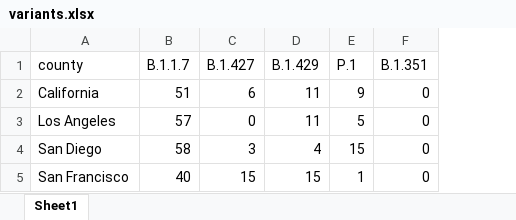
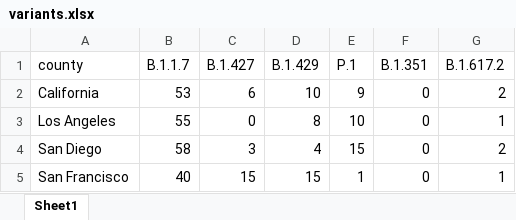
Before and after one commit to LocalEpi/LEMMA-Shiny, an Excel workbook: Inputs/variants.xlsx, sheet Sheet1, drawn as a sheet; values as stored, in another font and other column widths than the file's, no borders; the diff names each change by its address in the sheet, - before the commit and + after, or states it on an @@ line.

```diff
--- a/Inputs/variants.xlsx (sheet Sheet1)
+++ b/Inputs/variants.xlsx (sheet Sheet1)
+column G (B.1.617.2), rows 2-5: 2 | 1 | 2 | 1
-B2 (B.1.1.7): 51
+B2 (B.1.1.7): 53
-D2 (B.1.429): 11
+D2 (B.1.429): 10
-B3 (B.1.1.7): 57
+B3 (B.1.1.7): 55
-D3 (B.1.429): 11
+D3 (B.1.429): 8
-E3 (P.1): 5
+E3 (P.1): 10
```
Also changed, not shown: Inputs/CAcounties.xlsx, 5 other files.
